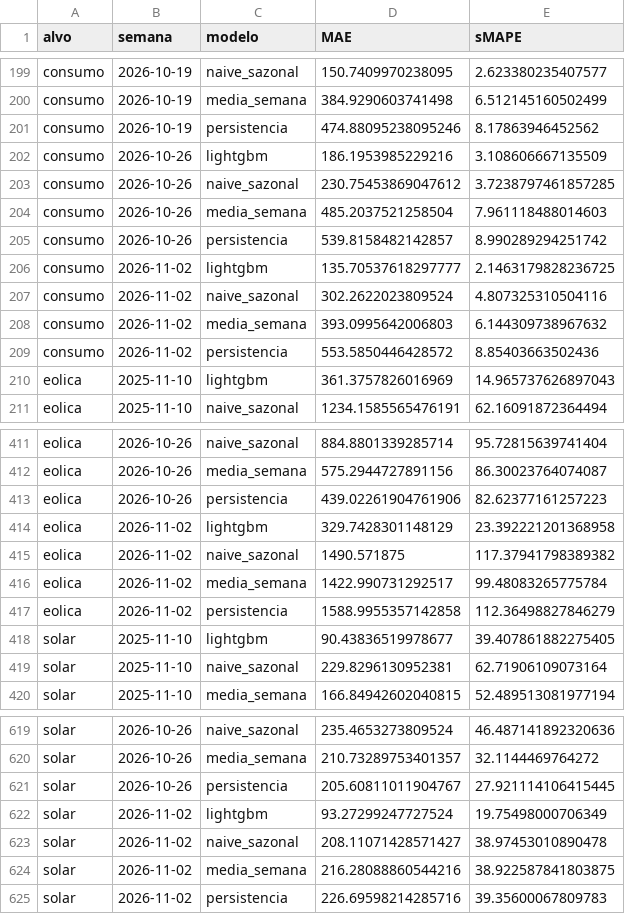
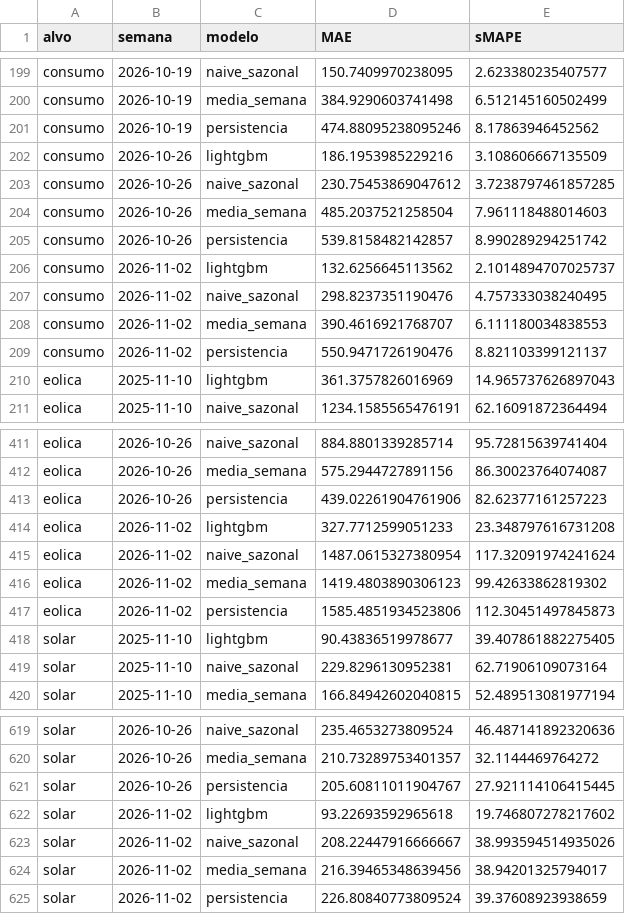
Before and after one commit to JoseFerrao20/previsao-eletricidade-pt, a CSV file: backtest_erro_semanal.csv, drawn as a sheet; only a part is shown, gaps mark what is left out.

```diff
--- a/backtest_erro_semanal.csv
+++ b/backtest_erro_semanal.csv
@@ -205,6 +205,6 @@ consumo,2026-10-26,media_semana,485.2037521258504,7.961118488014603
 consumo,2026-10-26,persistencia,539.8158482142857,8.990289294251742
-consumo,2026-11-02,lightgbm,135.70537618297777,2.1463179828236725
-consumo,2026-11-02,naive_sazonal,302.2622023809524,4.807325310504116
-consumo,2026-11-02,media_semana,393.0995642006803,6.144309738967632
-consumo,2026-11-02,persistencia,553.5850446428572,8.85403663502436
+consumo,2026-11-02,lightgbm,132.6256645113562,2.1014894707025737
+consumo,2026-11-02,naive_sazonal,298.8237351190476,4.757333038240495
+consumo,2026-11-02,media_semana,390.4616921768707,6.111180034838553
+consumo,2026-11-02,persistencia,550.9471726190476,8.821103399121137
 eolica,2025-11-10,lightgbm,361.3757826016969,14.965737626897043
@@ -413,6 +413,6 @@ eolica,2026-10-26,media_semana,575.2944727891156,86.30023764074087
 eolica,2026-10-26,persistencia,439.02261904761906,82.62377161257223
-eolica,2026-11-02,lightgbm,329.7428301148129,23.392221201368958
-eolica,2026-11-02,naive_sazonal,1490.571875,117.37941798389382
-eolica,2026-11-02,media_semana,1422.990731292517,99.48083265775784
-eolica,2026-11-02,persistencia,1588.9955357142858,112.36498827846279
+eolica,2026-11-02,lightgbm,327.7712599051233,23.348797616731208
+eolica,2026-11-02,naive_sazonal,1487.0615327380954,117.32091974241624
+eolica,2026-11-02,media_semana,1419.4803890306123,99.42633862819302
+eolica,2026-11-02,persistencia,1585.4851934523806,112.30451497845873
 solar,2025-11-10,lightgbm,90.43836519978677,39.407861882275405
@@ -621,5 +621,5 @@ solar,2026-10-26,media_semana,210.73289753401357,32.1144469764272
 solar,2026-10-26,persistencia,205.60811011904767,27.921114106415445
-solar,2026-11-02,lightgbm,93.27299247727524,19.75498000706349
-solar,2026-11-02,naive_sazonal,208.11071428571427,38.97453010890478
-solar,2026-11-02,media_semana,216.28088860544216,38.922587841803875
-solar,2026-11-02,persistencia,226.69598214285716,39.35600067809783
+solar,2026-11-02,lightgbm,93.22693592965618,19.746807278217602
+solar,2026-11-02,naive_sazonal,208.22447916666667,38.993594514935026
+solar,2026-11-02,media_semana,216.39465348639456,38.94201325794017
+solar,2026-11-02,persistencia,226.80840773809524,39.37608923938659
```
Also changed, not shown: backtest_calibracao_intervalos.csv, backtest_intervalos.csv, 19 other files.
